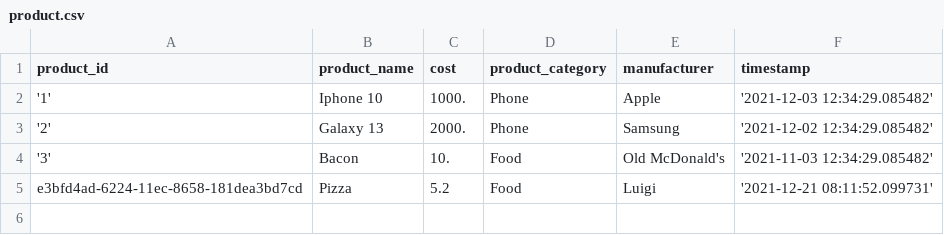
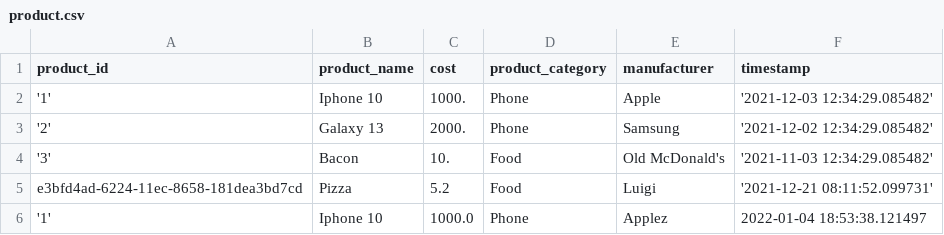
Before and after one commit to marloz/sandeliapp, a CSV file: data/product.csv, drawn as a sheet.

```diff
--- a/data/product.csv
+++ b/data/product.csv
@@ -5 +5,2 @@ product_id;product_name;cost;product_category;manufacturer;timestamp
 e3bfd4ad-6224-11ec-8658-181dea3bd7cd;Pizza;5.2;Food;Luigi;'2021-12-21 08:11:52.099731'
+'1';Iphone 10;1000.0;Phone;Applez;2022-01-04 18:53:38.121497
```
Also changed, not shown: data/customer.csv, data/discount.csv, 5 other files.
